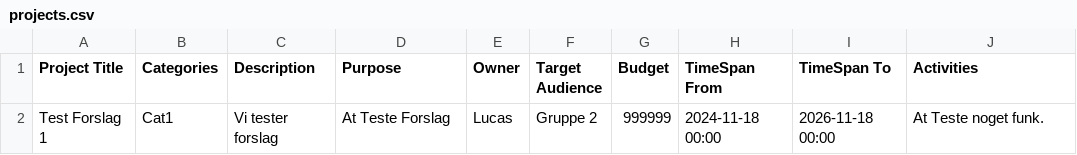
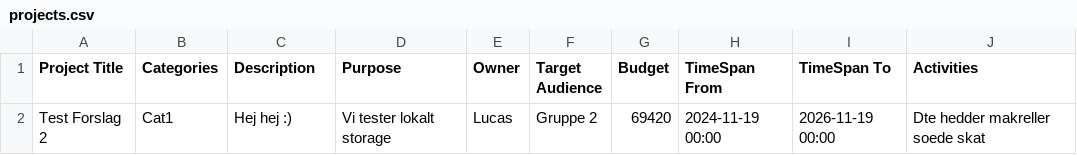
Before and after one commit to MathiasSindholdt/Fund_and_Project_Library, a CSV file: data/projects.csv, drawn as a sheet.

```diff
--- a/data/projects.csv
+++ b/data/projects.csv
@@ -1,2 +1,2 @@
 Project Title,Categories,Description,Purpose,Owner,Target Audience,Budget,TimeSpan From,TimeSpan To,Activities
-Test Forslag 1,"Cat1",Vi tester forslag,At Teste Forslag,Lucas,Gruppe 2,999999,2024-11-18 00:00,2026-11-18 00:00,At Teste noget funk.
+Test Forslag 2,"Cat1",Hej hej :),Vi tester lokalt storage,Lucas,Gruppe 2,69420,2024-11-19 00:00,2026-11-19 00:00,Dte hedder makreller soede skat
```
Also changed, not shown: 5 other files.
